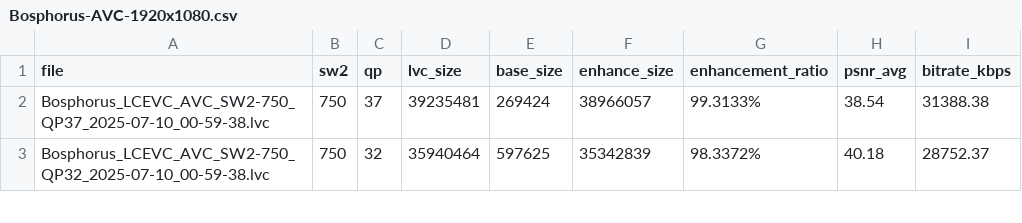
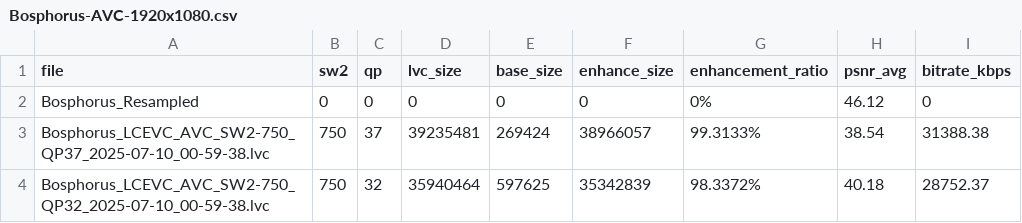
Before and after one commit to lucpena/LCEVC-Enhancement, a CSV file: PSNR/Bosphorus-AVC-1920x1080/Bosphorus-AVC-1920x1080.csv, drawn as a sheet; only a part is shown.

```diff
--- a/PSNR/Bosphorus-AVC-1920x1080/Bosphorus-AVC-1920x1080.csv
+++ b/PSNR/Bosphorus-AVC-1920x1080/Bosphorus-AVC-1920x1080.csv
@@ -1,2 +1,3 @@
 file,sw2,qp,lvc_size,base_size,enhance_size,enhancement_ratio,psnr_avg,bitrate_kbps
+Bosphorus_Resampled,0,0,0,0,0,0%,46.12,0
 Bosphorus_LCEVC_AVC_SW2-750_QP37_2025-07-10_00-59-38.lvc,750,37,39235481,269424,38966057,99.3133%,38.54,31388.38
```
Also changed, not shown: PSNR/SOCCER-AVC-352x288/SOCCER-AVC-352x288.csv, 7 other files.
